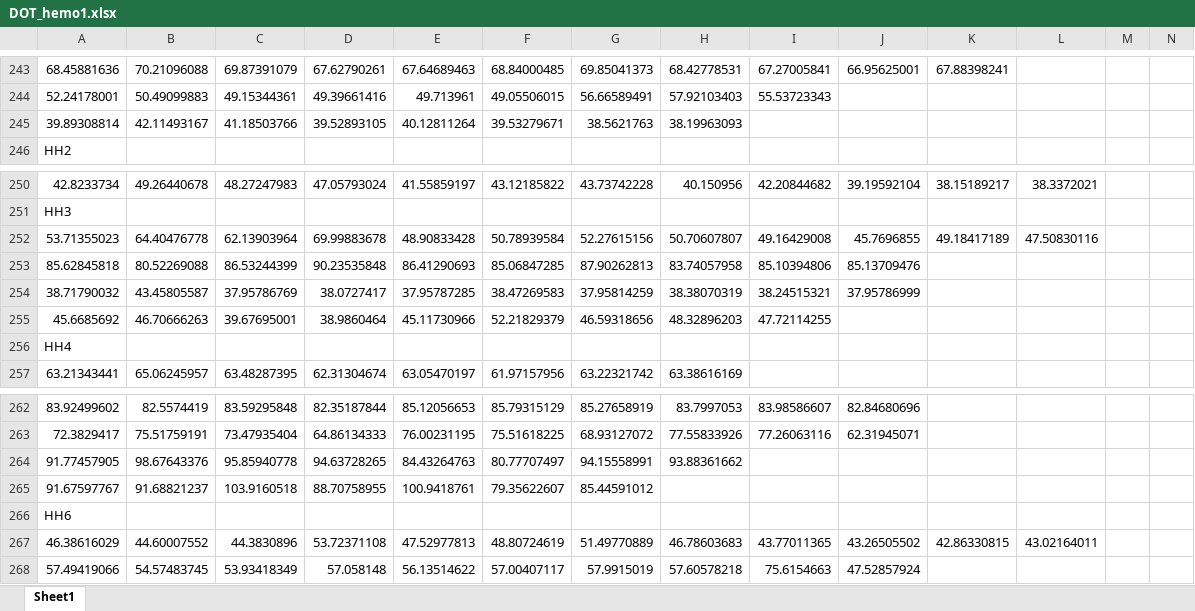
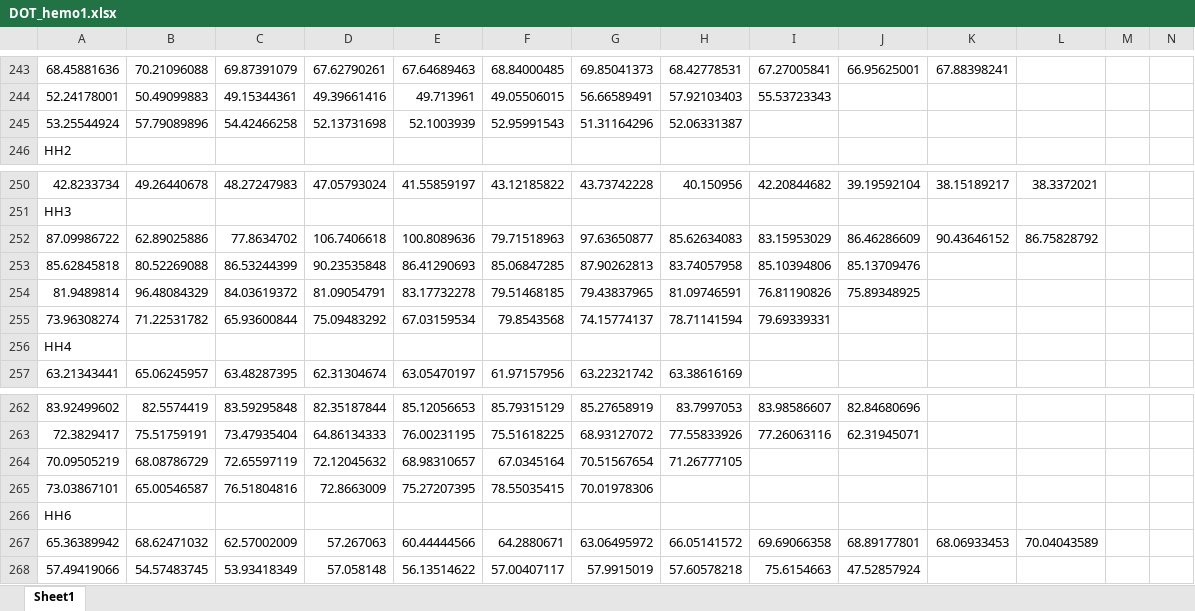
Before and after one commit to OpticalUltrasoundImaging/breast_dit, an Excel workbook: Dataset/DOT_hemo1.xlsx, sheet Sheet1, drawn as a sheet; only a part is shown, gaps mark what is left out; values as stored, in another font and other column widths than the file's, no borders; removed rows and columns are numbered as before the commit, all else as after; rows hold the shown columns only; the diff names each change by its address in the sheet, - before the commit and + after, or states it on an @@ line.

Commit message:
HH DOT correction

```diff
--- a/Dataset/DOT_hemo1.xlsx (sheet Sheet1)
+++ b/Dataset/DOT_hemo1.xlsx (sheet Sheet1)
-row 245: 39.89308814 | 42.11493167 | 41.18503766 | 39.52893105 | 40.12811264 | 39.53279671 | 38.5621763 | 38.19963093
+row 245: 53.25544924 | 57.79089896 | 54.42466258 | 52.13731698 | 52.1003939 | 52.95991543 | 51.31164296 | 52.06331387
-row 252: 53.71355023 | 64.40476778 | 62.13903964 | 69.99883678 | 48.90833428 | 50.78939584 | 52.27615156 | 50.70607807 | 49.16429008 | 45.7696855 | 49.18417189 | 47.50830116
+row 252: 87.09986722 | 62.89025886 | 77.8634702 | 106.7406618 | 100.8089636 | 79.71518963 | 97.63650877 | 85.62634083 | 83.15953029 | 86.46286609 | 90.43646152 | 86.75828792
-row 254: 38.71790032 | 43.45805587 | 37.95786769 | 38.0727417 | 37.95787285 | 38.47269583 | 37.95814259 | 38.38070319 | 38.24515321 | 37.95786999
-row 255: 45.6685692 | 46.70666263 | 39.67695001 | 38.9860464 | 45.11730966 | 52.21829379 | 46.59318656 | 48.32896203 | 47.72114255
+row 254: 81.9489814 | 96.48084329 | 84.03619372 | 81.09054791 | 83.17732278 | 79.51468185 | 79.43837965 | 81.09746591 | 76.81190826 | 75.89348925
+row 255: 73.96308274 | 71.22531782 | 65.93600844 | 75.09483292 | 67.03159534 | 79.8543568 | 74.15774137 | 78.71141594 | 79.69339331
-row 264: 91.77457905 | 98.67643376 | 95.85940778 | 94.63728265 | 84.43264763 | 80.77707497 | 94.15558991 | 93.88361662
-row 265: 91.67597767 | 91.68821237 | 103.9160518 | 88.70758955 | 100.9418761 | 79.35622607 | 85.44591012
+row 264: 70.09505219 | 68.08786729 | 72.65597119 | 72.12045632 | 68.98310657 | 67.0345164 | 70.51567654 | 71.26777105
+row 265: 73.03867101 | 65.00546587 | 76.51804816 | 72.8663009 | 75.27207395 | 78.55035415 | 70.01978306
-row 267: 46.38616029 | 44.60007552 | 44.3830896 | 53.72371108 | 47.52977813 | 48.80724619 | 51.49770889 | 46.78603683 | 43.77011365 | 43.26505502 | 42.86330815 | 43.02164011
+row 267: 65.36389942 | 68.62471032 | 62.57002009 | 57.267063 | 60.44444566 | 64.2880671 | 63.06495972 | 66.05141572 | 69.69066358 | 68.89177801 | 68.06933453 | 70.04043589
```
